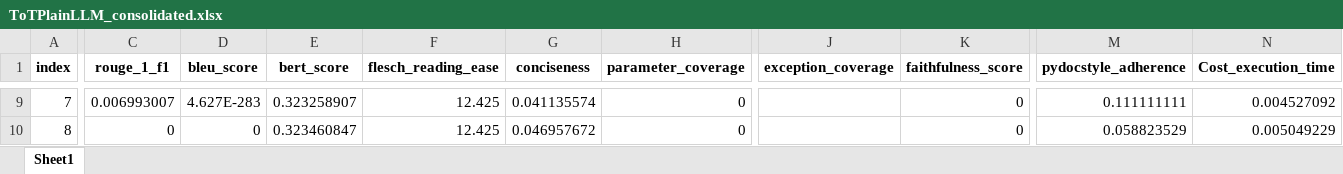
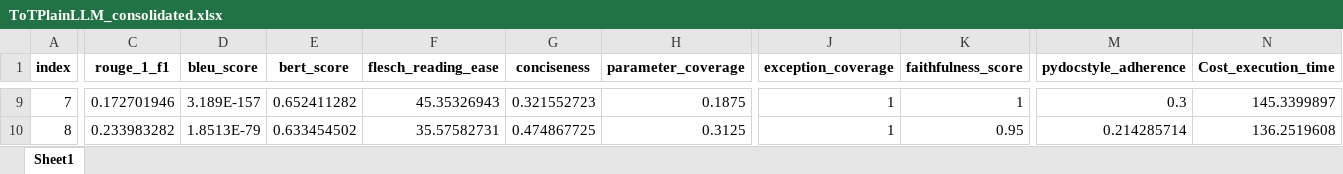
Before and after one commit to balajivenky06/RAG-Docstring, an Excel workbook: results/phi4_14b/comparison_ToTPlainLLM/ToTPlainLLM_consolidated.xlsx, sheet Sheet1, drawn as a sheet; only a part is shown, gaps mark what is left out; values as stored, in another font and other column widths than the file's, no borders; the diff covers the shown part only; the diff names each change by its address in the sheet, - before the commit and + after, or states it on an @@ line.

```diff
--- a/results/phi4_14b/comparison_ToTPlainLLM/ToTPlainLLM_consolidated.xlsx (sheet Sheet1)
+++ b/results/phi4_14b/comparison_ToTPlainLLM/ToTPlainLLM_consolidated.xlsx (sheet Sheet1)
-C9 (rouge_1_f1): 0.006993007
+C9 (rouge_1_f1): 0.172701946
-D9 (bleu_score): 4.627E-283
+D9 (bleu_score): 3.189E-157
-E9 (bert_score): 0.323258907
+E9 (bert_score): 0.652411282
-F9 (flesch_reading_ease): 12.425
+F9 (flesch_reading_ease): 45.35326943
-G9 (conciseness): 0.041135574
+G9 (conciseness): 0.321552723
-H9 (parameter_coverage): 0
+H9 (parameter_coverage): 0.1875
-J9:J10 (exception_coverage): (empty)
+J9:J10 (exception_coverage): 1
-K9 (faithfulness_score): 0
+K9 (faithfulness_score): 1
-M9 (pydocstyle_adherence): 0.111111111
+M9 (pydocstyle_adherence): 0.3
-N9 (Cost_execution_time): 0.004527092
+N9 (Cost_execution_time): 145.3399897
-C10 (rouge_1_f1): 0
+C10 (rouge_1_f1): 0.233983282
-D10 (bleu_score): 0
+D10 (bleu_score): 1.8513E-79
-E10 (bert_score): 0.323460847
+E10 (bert_score): 0.633454502
-F10 (flesch_reading_ease): 12.425
+F10 (flesch_reading_ease): 35.57582731
-G10 (conciseness): 0.046957672
+G10 (conciseness): 0.474867725
-H10 (parameter_coverage): 0
+H10 (parameter_coverage): 0.3125
-K10 (faithfulness_score): 0
+K10 (faithfulness_score): 0.95
-M10 (pydocstyle_adherence): 0.058823529
+M10 (pydocstyle_adherence): 0.214285714
-N10 (Cost_execution_time): 0.005049229
+N10 (Cost_execution_time): 136.2519608
```
Also changed, not shown: 945 edited cells elsewhere in this sheet, results/phi4_14b/comparison_ToTPlainLLM/ToTPlainLLM_costs.xlsx, results/phi4_14b/comparison_ToTPlainLLM/ToTPlainLLM_evaluated.xlsx, 11 other files.
